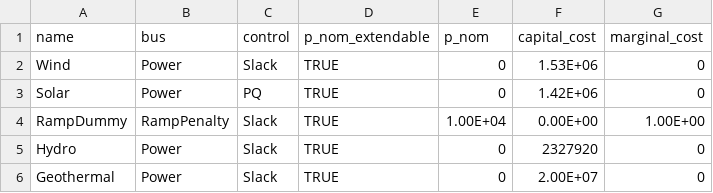
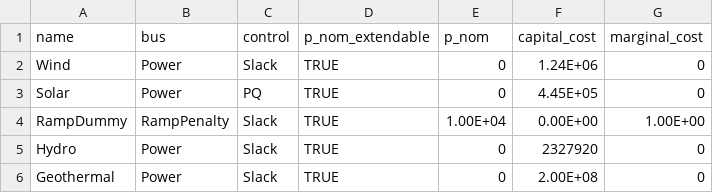
Before and after one commit to ClimateCompatibleGrowth/Geo-X, a CSV file: parameters/basic_nh3_plant/generators.csv, drawn as a sheet.

```diff
--- a/parameters/basic_nh3_plant/generators.csv
+++ b/parameters/basic_nh3_plant/generators.csv
@@ -1,6 +1,6 @@
 name,bus,control,p_nom_extendable,p_nom,capital_cost,marginal_cost
-Wind,Power,Slack,TRUE,0,1.53E+06,0
-Solar,Power,PQ,TRUE,0,1.42E+06,0
+Wind,Power,Slack,TRUE,0,1.24E+06,0
+Solar,Power,PQ,TRUE,0,4.45E+05,0
 RampDummy,RampPenalty,Slack,TRUE,1.00E+04,0.00E+00,1.00E+00
 Hydro,Power,Slack,TRUE,0,2327920,0
-Geothermal,Power,Slack,TRUE,0,2.00E+07,0
+Geothermal,Power,Slack,TRUE,0,2.00E+08,0
```
Also changed, not shown: parameters/basic_h2_plant/generators.csv, 33 other files.
